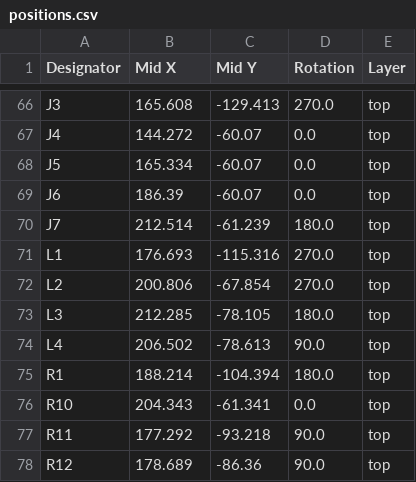
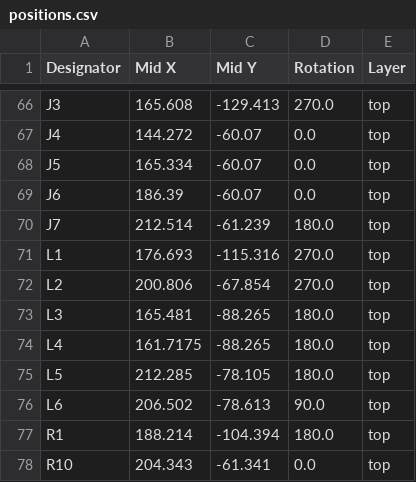
Before and after one commit to PE5PVB/PAL-sign, a CSV file: Hardware/Gerbers/positions.csv, drawn as a sheet; only a part is shown, gaps mark what is left out; the shorter side is filled out with more unchanged rows.

Commit message:
Hardware: series inductor for the DAC HF compensation
Add L3 (4.7 uH) and L4 (1.5 uH), both 0805, in series with R15: 6.2 uH
in total, chosen from measurements (4.7+2.2 was too high, 4.7+1.0 too
low). The two existing 1008 coils move to L5/L6. Gerbers, BOM,
positions, netlist and schematic PDF regenerated.

```diff
--- a/Hardware/Gerbers/positions.csv
+++ b/Hardware/Gerbers/positions.csv
@@ -72,4 +72,6 @@ L1,176.693,-115.316,270.0,top
 L2,200.806,-67.854,270.0,top
-L3,212.285,-78.105,180.0,top
-L4,206.502,-78.613,90.0,top
+L3,165.481,-88.265,180.0,top
+L4,161.7175,-88.265,180.0,top
+L5,212.285,-78.105,180.0,top
+L6,206.502,-78.613,90.0,top
 R1,188.214,-104.394,180.0,top
```
Also changed, not shown: Hardware/Gerbers/bom.csv, Hardware/Gerbers/designators.csv, 7 other files.
